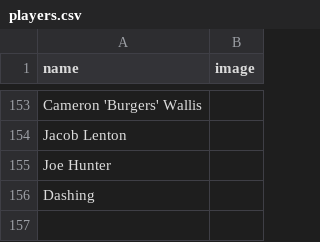
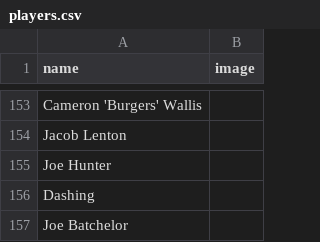
Before and after one commit to guinnoooo/sabresranking, a CSV file: players.csv, drawn as a sheet; only a part is shown, gaps mark what is left out.

Commit message:
Add new players and photos

```diff
--- a/players.csv
+++ b/players.csv
@@ -156 +156,2 @@ Joe Hunter,,,,
 Dashing,,,,
+Joe Batchelor,,,,
```
Also changed, not shown: 2 other files.
